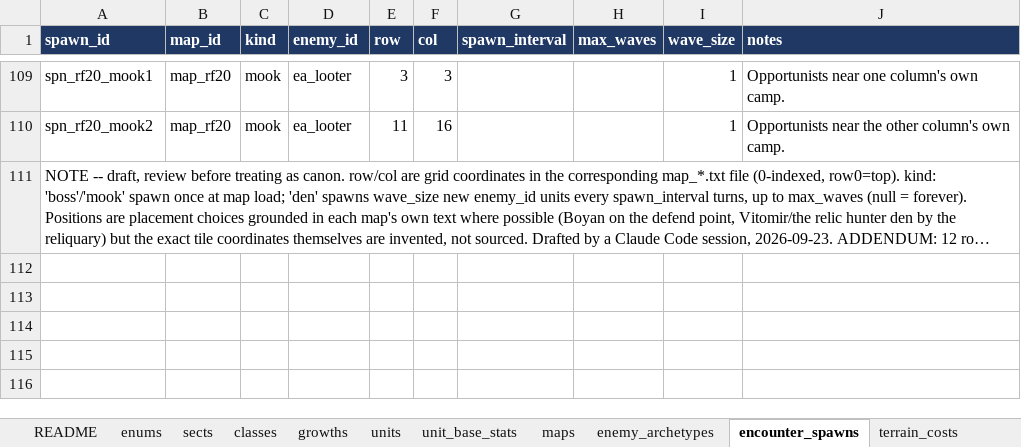
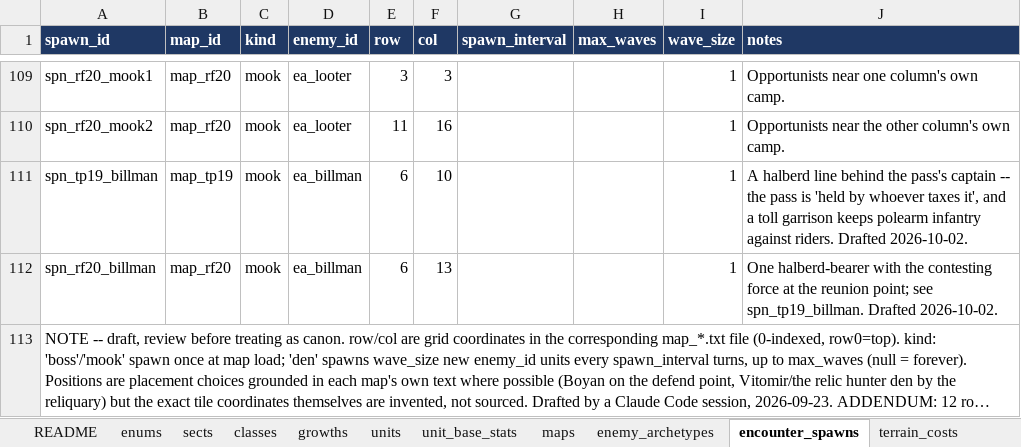
Before and after one commit to nzkogan/srpg1, an Excel workbook: canon.xlsx, sheet encounter_spawns, drawn as a sheet; only a part is shown, gaps mark what is left out; long unchanged cells end in …; values as stored, in another font and other column widths than the file's, no borders; the diff names each change by its address in the sheet, - before the commit and + after, or states it on an @@ line.

```diff
--- a/canon.xlsx (sheet encounter_spawns)
+++ b/canon.xlsx (sheet encounter_spawns)
+row 111: spn_tp19_billman | map_tp19 | mook | ea_billman | 6 | 10 |  |  | 1 | A halberd line behind the pass's captain -- the pass is 'held by whoever taxes it', and a toll garrison keeps polearm infantry against riders. Drafted 2026-10-02.
+row 112: spn_rf20_billman | map_rf20 | mook | ea_billman | 6 | 13 |  |  | 1 | One halberd-bearer with the contesting force at the reunion point; see spn_tp19_billman. Drafted 2026-10-02.
```
Also changed, not shown: sheet weapons, sheet enemy_archetypes, sheet classes, 7 other files.
